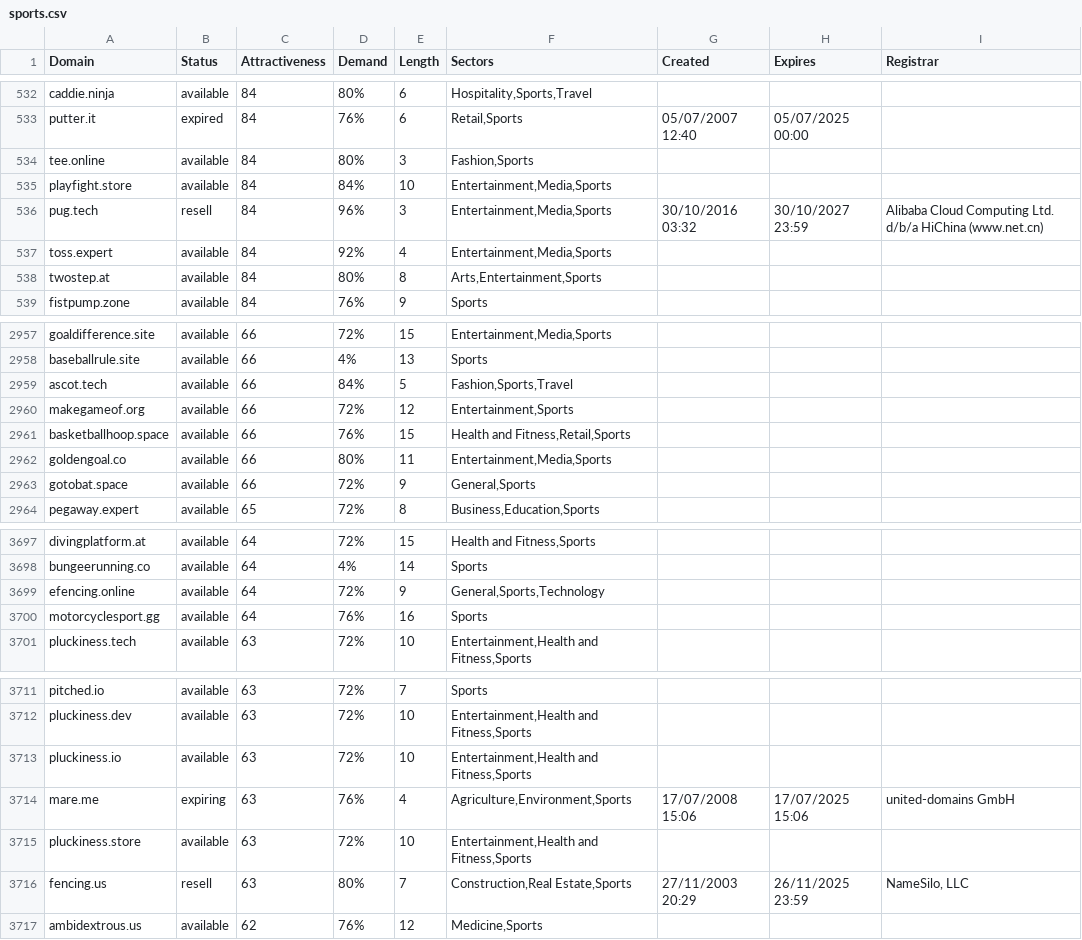
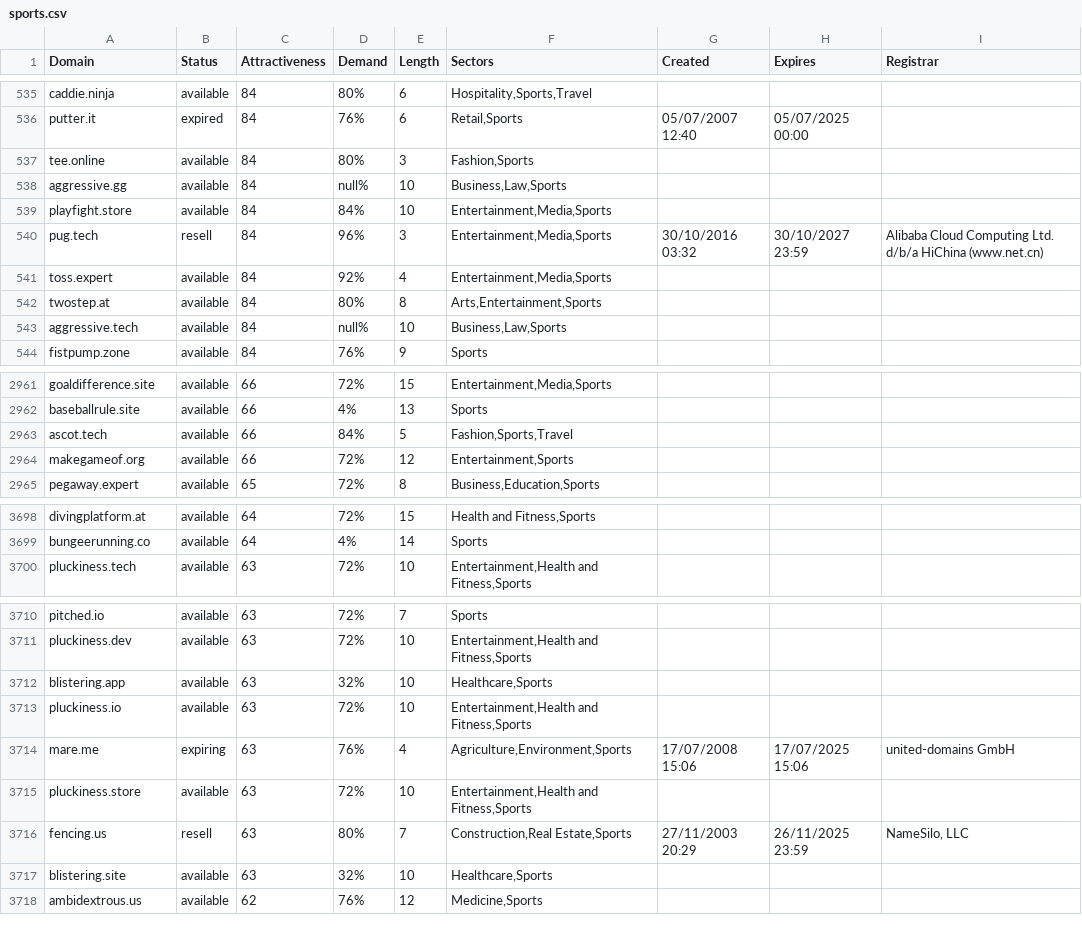
Before and after one commit to UniqueDomains/sports-oneword-domains, a CSV file: sports.csv, drawn as a sheet; only a part is shown, gaps mark what is left out; the diff covers the shown part only.

Commit message:
Domains update

```diff
--- a/sports.csv
+++ b/sports.csv
@@ -534,2 +537,3 @@ putter.it,expired,84,76%,6,"Retail,Sports",05/07/2007 12:40,05/07/2025 00:00,
 tee.online,available,84,80%,3,"Fashion,Sports",,,
+aggressive.gg,available,84,null%,10,"Business,Law,Sports",,,
 playfight.store,available,84,84%,10,"Entertainment,Media,Sports",,,
@@ -538,2 +542,3 @@ toss.expert,available,84,92%,4,"Entertainment,Media,Sports",,,
 twostep.at,available,84,80%,8,"Arts,Entertainment,Sports",,,
+aggressive.tech,available,84,null%,10,"Business,Law,Sports",,,
 fistpump.zone,available,84,76%,9,Sports,,,
@@ -2960,5 +2964,2 @@ ascot.tech,available,66,84%,5,"Fashion,Sports,Travel",,,
 makegameof.org,available,66,72%,12,"Entertainment,Sports",,,
-basketballhoop.space,available,66,76%,15,"Health and Fitness,Retail,Sports",,,
-goldengoal.co,available,66,80%,11,"Entertainment,Media,Sports",,,
-gotobat.space,available,66,72%,9,"General,Sports",,,
 pegaway.expert,available,65,72%,8,"Business,Education,Sports",,,
@@ -3698,4 +3699,2 @@ divingplatform.at,available,64,72%,15,"Health and Fitness,Sports",,,
 bungeerunning.co,available,64,4%,14,Sports,,,
-efencing.online,available,64,72%,9,"General,Sports,Technology",,,
-motorcyclesport.gg,available,64,76%,16,Sports,,,
 pluckiness.tech,available,63,72%,10,"Entertainment,Health and Fitness,Sports",,,
@@ -3712,2 +3711,3 @@ pitched.io,available,63,72%,7,Sports,,,
 pluckiness.dev,available,63,72%,10,"Entertainment,Health and Fitness,Sports",,,
+blistering.app,available,63,32%,10,"Healthcare,Sports",,,
 pluckiness.io,available,63,72%,10,"Entertainment,Health and Fitness,Sports",,,
@@ -3716,2 +3716,3 @@ pluckiness.store,available,63,72%,10,"Entertainment,Health and Fitness,Sports",,
 fencing.us,resell,63,80%,7,"Construction,Real Estate,Sports",27/11/2003 20:29,26/11/2025 23:59,"NameSilo, LLC"
+blistering.site,available,63,32%,10,"Healthcare,Sports",,,
 ambidextrous.us,available,62,76%,12,"Medicine,Sports",,,
```
Also changed, not shown: 5 added rows and 4 removed rows elsewhere in this file, 2 other files.
